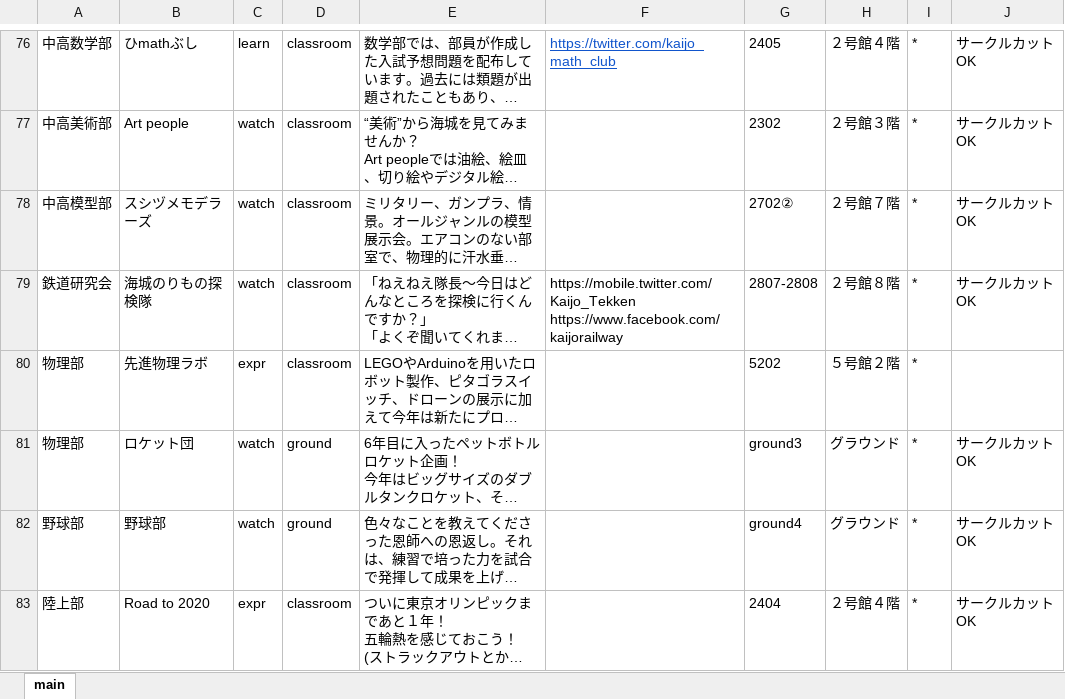
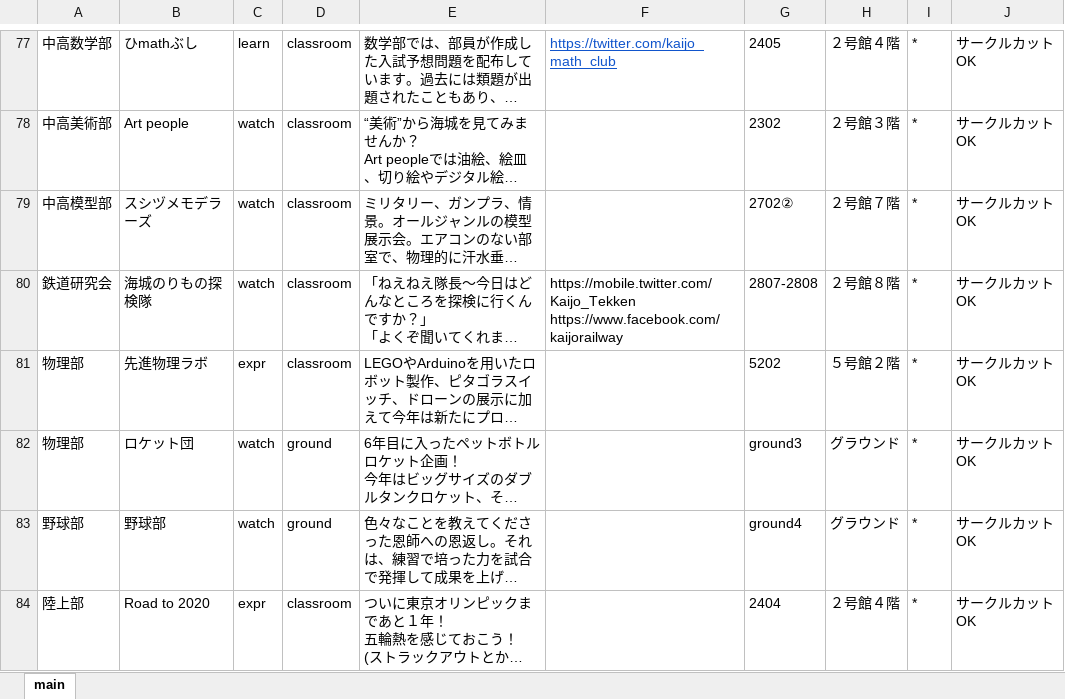
Before and after one commit to babcs2035/KaijoFes2019, an Excel workbook: 展示情報（iOS版）.xlsx, sheet main, drawn as a sheet; only a part is shown, gaps mark what is left out; long unchanged cells end in …; values as stored, in another font and other column widths than the file's, no borders; charts and pictures not drawn; addresses are those after the commit; the diff covers the shown part only; the diff names each change by its address in the sheet, - before the commit and + after, or states it on an @@ line.

Commit message:
search: サークルカットを追加，NO IMAGE 処理を追加

```diff
--- a/展示情報（iOS版）.xlsx (sheet main)
+++ b/展示情報（iOS版）.xlsx (sheet main)
-J81: (empty)
+J81: サークルカット OK
```
Also changed, not shown: 1 added row and 8 edited cells elsewhere in this sheet, charts or pictures, 16 other files.
